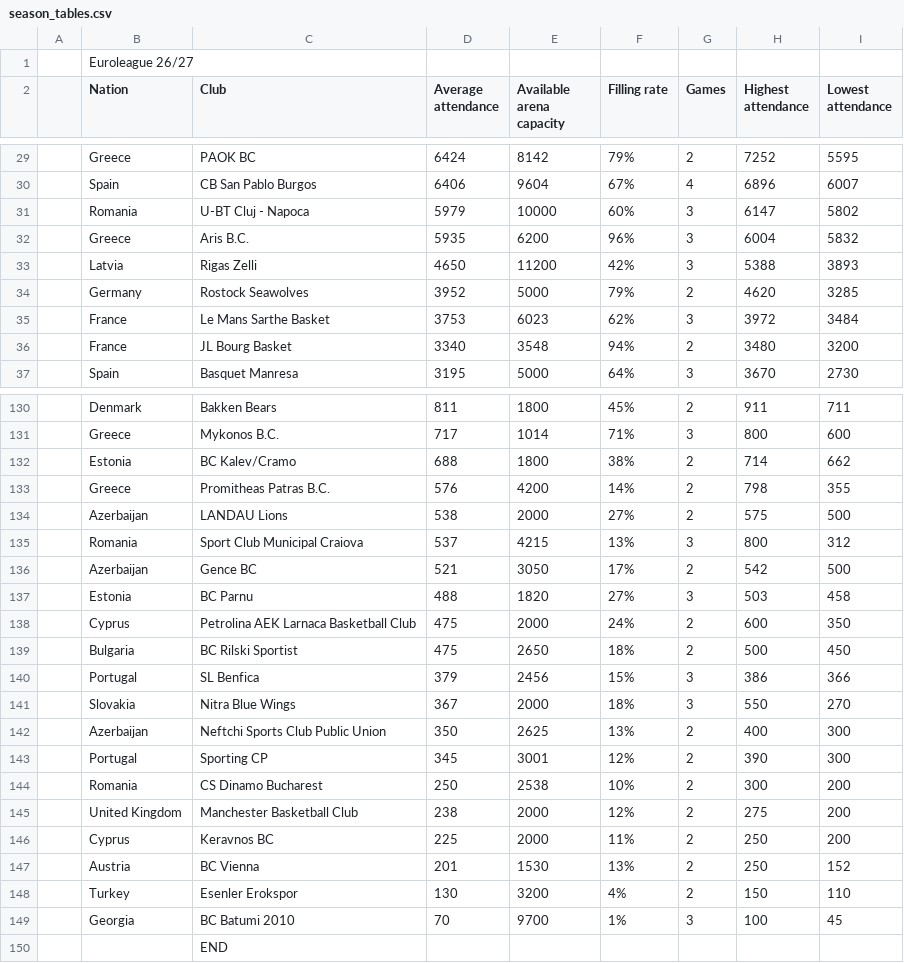
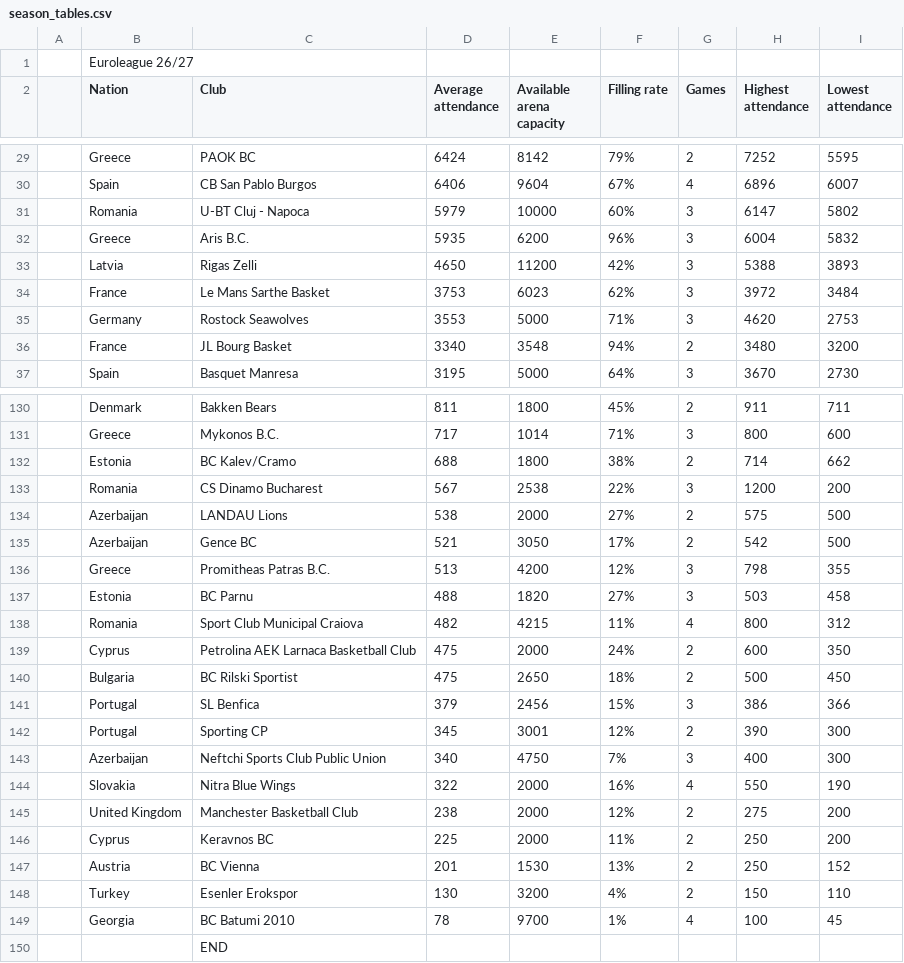
Before and after one commit to Smogikas/EUattendance, a CSV file: data/2026-27/season_tables.csv, drawn as a sheet; only a part is shown, gaps mark what is left out; the diff covers the shown part only.

```diff
--- a/data/2026-27/season_tables.csv
+++ b/data/2026-27/season_tables.csv
@@ -33,4 +33,4 @@
 ,Latvia,Rigas Zelli,4650,11200,42%,3,5388,3893
-,Germany,Rostock Seawolves,3952,5000,79%,2,4620,3285
 ,France,Le Mans Sarthe Basket,3753,6023,62%,3,3972,3484
+,Germany,Rostock Seawolves,3553,5000,71%,3,4620,2753
 ,France,JL Bourg Basket,3340,3548,94%,2,3480,3200
@@ -132,7 +132,8 @@
 ,Estonia,BC Kalev/Cramo,688,1800,38%,2,714,662
-,Greece,Promitheas Patras B.C.,576,4200,14%,2,798,355
+,Romania,CS Dinamo Bucharest,567,2538,22%,3,1200,200
 ,Azerbaijan,LANDAU Lions,538,2000,27%,2,575,500
-,Romania,Sport Club Municipal Craiova,537,4215,13%,3,800,312
 ,Azerbaijan,Gence BC,521,3050,17%,2,542,500
+,Greece,Promitheas Patras B.C.,513,4200,12%,3,798,355
 ,Estonia,BC Parnu,488,1820,27%,3,503,458
+,Romania,Sport Club Municipal Craiova,482,4215,11%,4,800,312
 ,Cyprus,Petrolina AEK Larnaca Basketball Club,475,2000,24%,2,600,350
@@ -140,6 +141,5 @@
 ,Portugal,SL Benfica,379,2456,15%,3,386,366
-,Slovakia,Nitra Blue Wings,367,2000,18%,3,550,270
-,Azerbaijan,Neftchi Sports Club Public Union,350,2625,13%,2,400,300
 ,Portugal,Sporting CP,345,3001,12%,2,390,300
-,Romania,CS Dinamo Bucharest,250,2538,10%,2,300,200
+,Azerbaijan,Neftchi Sports Club Public Union,340,4750,7%,3,400,300
+,Slovakia,Nitra Blue Wings,322,2000,16%,4,550,190
 ,United Kingdom,Manchester Basketball Club,238,2000,12%,2,275,200
@@ -148,3 +148,3 @@
 ,Turkey,Esenler Erokspor,130,3200,4%,2,150,110
-,Georgia,BC Batumi 2010,70,9700,1%,3,100,45
+,Georgia,BC Batumi 2010,78,9700,1%,4,100,45
 ,,END
```
Also changed, not shown: 4 added rows, 4 removed rows and 2 edited cells elsewhere in this file, data/2026-27/games.csv, 2 other files.
